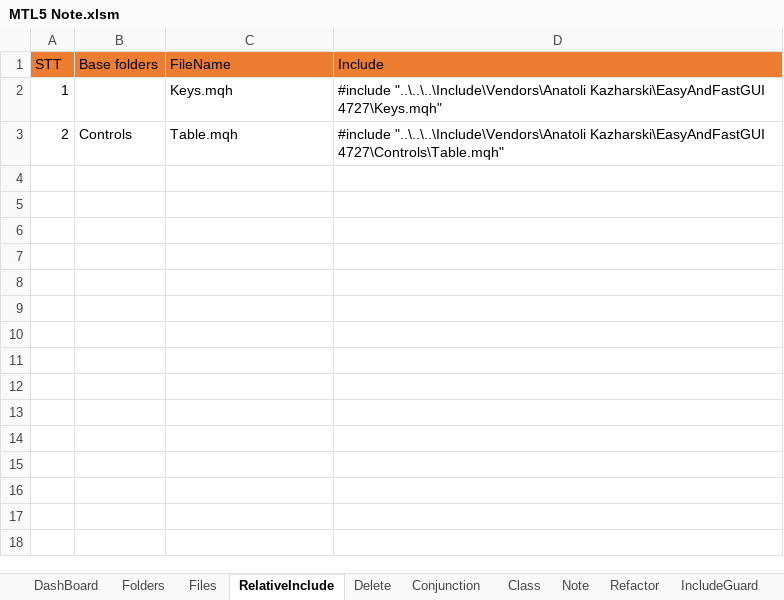
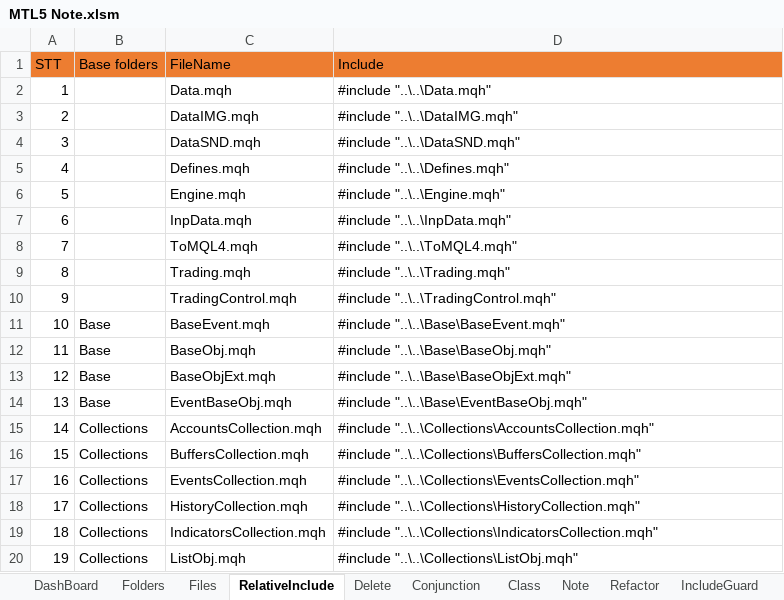
Before and after one commit to nguyentuananh921/MT5-Dev, an Excel workbook: Experts/Anhnt/Document/MTL5 Note.xlsm, sheet RelativeInclude, drawn as a sheet; only a part is shown; values as stored, in another font and other column widths than the file's, no borders; the diff covers the shown part only; the diff names each change by its address in the sheet, - before the commit and + after, or states it on an @@ line.

```diff
--- a/Experts/Anhnt/Document/MTL5 Note.xlsm (sheet RelativeInclude)
+++ b/Experts/Anhnt/Document/MTL5 Note.xlsm (sheet RelativeInclude)
-C2 (FileName): Keys.mqh
+C2 (FileName): Data.mqh
-D2 (Include): #include "..\..\..\Include\Vendors\Anatoli Kazharski\EasyAndFastGUI 4727\Keys.mqh"
+D2 (Include): #include "..\..\Data.mqh"
-B3 (Base folders): Controls
+B3 (Base folders): (empty)
-C3 (FileName): Table.mqh
+C3 (FileName): DataIMG.mqh
-D3 (Include): #include "..\..\..\Include\Vendors\Anatoli Kazharski\EasyAndFastGUI 4727\Controls\Table.mqh"
+D3 (Include): #include "..\..\DataIMG.mqh"
+row 4: 3 |  | DataSND.mqh | #include "..\..\DataSND.mqh"
+row 5: 4 |  | Defines.mqh | #include "..\..\Defines.mqh"
+row 6: 5 |  | Engine.mqh | #include "..\..\Engine.mqh"
+row 7: 6 |  | InpData.mqh | #include "..\..\InpData.mqh"
+row 8: 7 |  | ToMQL4.mqh | #include "..\..\ToMQL4.mqh"
+row 9: 8 |  | Trading.mqh | #include "..\..\Trading.mqh"
+row 10: 9 |  | TradingControl.mqh | #include "..\..\TradingControl.mqh"
+row 11: 10 | Base | BaseEvent.mqh | #include "..\..\Base\BaseEvent.mqh"
+row 12: 11 | Base | BaseObj.mqh | #include "..\..\Base\BaseObj.mqh"
+row 13: 12 | Base | BaseObjExt.mqh | #include "..\..\Base\BaseObjExt.mqh"
+row 14: 13 | Base | EventBaseObj.mqh | #include "..\..\Base\EventBaseObj.mqh"
+row 15: 14 | Collections | AccountsCollection.mqh | #include "..\..\Collections\AccountsCollection.mqh"
+row 16: 15 | Collections | BuffersCollection.mqh | #include "..\..\Collections\BuffersCollection.mqh"
+row 17: 16 | Collections | EventsCollection.mqh | #include "..\..\Collections\EventsCollection.mqh"
+row 18: 17 | Collections | HistoryCollection.mqh | #include "..\..\Collections\HistoryCollection.mqh"
+row 19: 18 | Collections | IndicatorsCollection.mqh | #include "..\..\Collections\IndicatorsCollection.mqh"
+row 20: 19 | Collections | ListObj.mqh | #include "..\..\Collections\ListObj.mqh"
```
Also changed, not shown: 114 added rows elsewhere in this sheet, sheet IncludeGuard, sheet Files, sheet DashBoard, hidden cells, charts or pictures, 15 other files.
